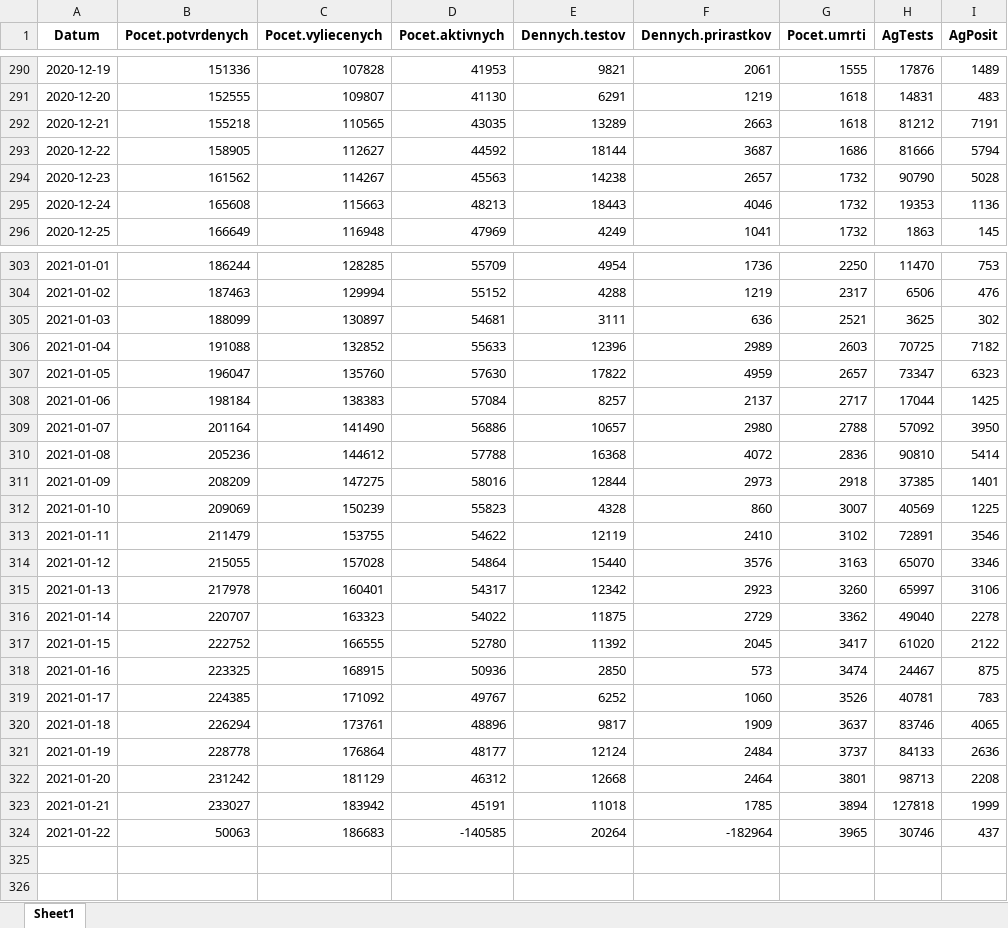
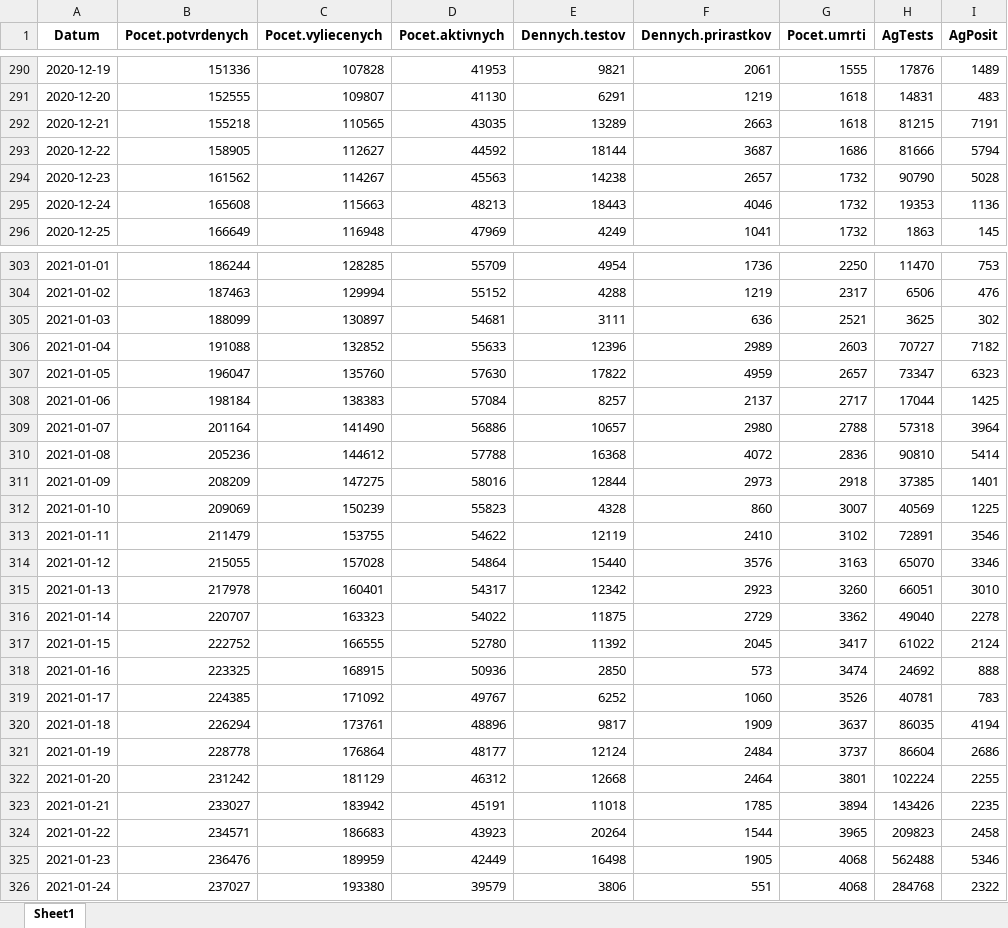
Before and after one commit to Institut-zdravotnych-analyz/covid19-data, an Excel workbook: OpenData_Slovakia_Covid_DailyStats.xlsx, sheet Sheet1, drawn as a sheet; only a part is shown, gaps mark what is left out; values as stored, in another font and other column widths than the file's, no borders; the diff names each change by its address in the sheet, - before the commit and + after, or states it on an @@ line.

```diff
--- a/OpenData_Slovakia_Covid_DailyStats.xlsx (sheet Sheet1)
+++ b/OpenData_Slovakia_Covid_DailyStats.xlsx (sheet Sheet1)
-H292 (AgTests): 81212
+H292 (AgTests): 81215
-H306 (AgTests): 70725
+H306 (AgTests): 70727
-H309 (AgTests): 57092
+H309 (AgTests): 57318
-I309 (AgPosit): 3950
+I309 (AgPosit): 3964
-H315 (AgTests): 65997
+H315 (AgTests): 66051
-I315 (AgPosit): 3106
+I315 (AgPosit): 3010
-H317 (AgTests): 61020
+H317 (AgTests): 61022
-I317 (AgPosit): 2122
+I317 (AgPosit): 2124
-H318 (AgTests): 24467
+H318 (AgTests): 24692
-I318 (AgPosit): 875
+I318 (AgPosit): 888
-H320 (AgTests): 83746
+H320 (AgTests): 86035
-I320 (AgPosit): 4065
+I320 (AgPosit): 4194
-H321 (AgTests): 84133
+H321 (AgTests): 86604
-I321 (AgPosit): 2636
+I321 (AgPosit): 2686
-H322 (AgTests): 98713
+H322 (AgTests): 102224
-I322 (AgPosit): 2208
+I322 (AgPosit): 2255
-H323 (AgTests): 127818
+H323 (AgTests): 143426
-I323 (AgPosit): 1999
+I323 (AgPosit): 2235
-B324 (Pocet.potvrdenych): 50063
+B324 (Pocet.potvrdenych): 234571
-D324 (Pocet.aktivnych): -140585
+D324 (Pocet.aktivnych): 43923
-F324 (Dennych.prirastkov): -182964
+F324 (Dennych.prirastkov): 1544
-H324 (AgTests): 30746
+H324 (AgTests): 209823
-I324 (AgPosit): 437
+I324 (AgPosit): 2458
+row 325: 2021-01-23 | 236476 | 189959 | 42449 | 16498 | 1905 | 4068 | 562488 | 5346
+row 326: 2021-01-24 | 237027 | 193380 | 39579 | 3806 | 551 | 4068 | 284768 | 2322
```
Also changed, not shown: OpenData_Slovakia_Covid_AgTests_District.xlsx, OpenData_Slovakia_Covid_PositiveTests_District.xlsx, 6 other files.
